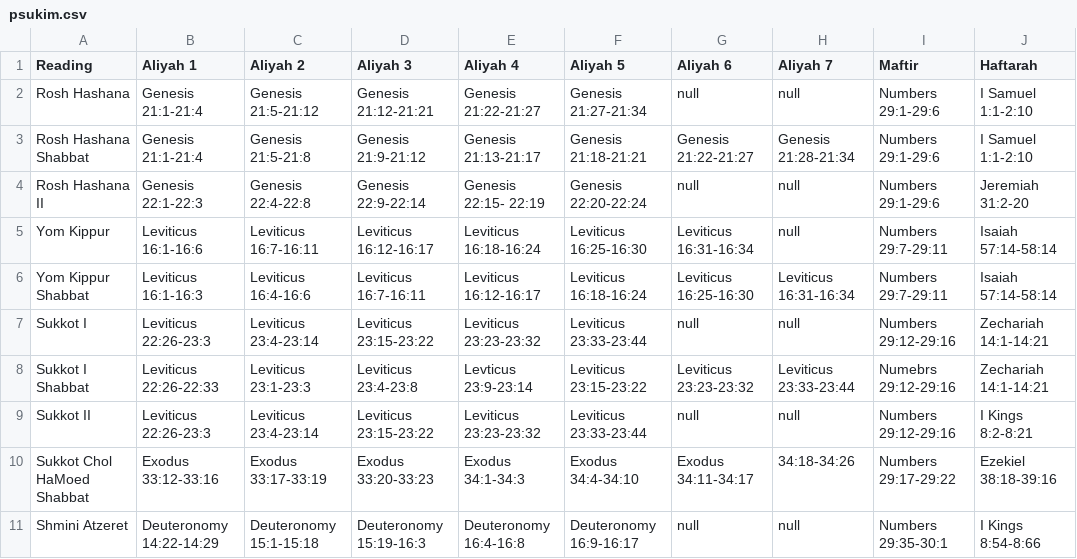
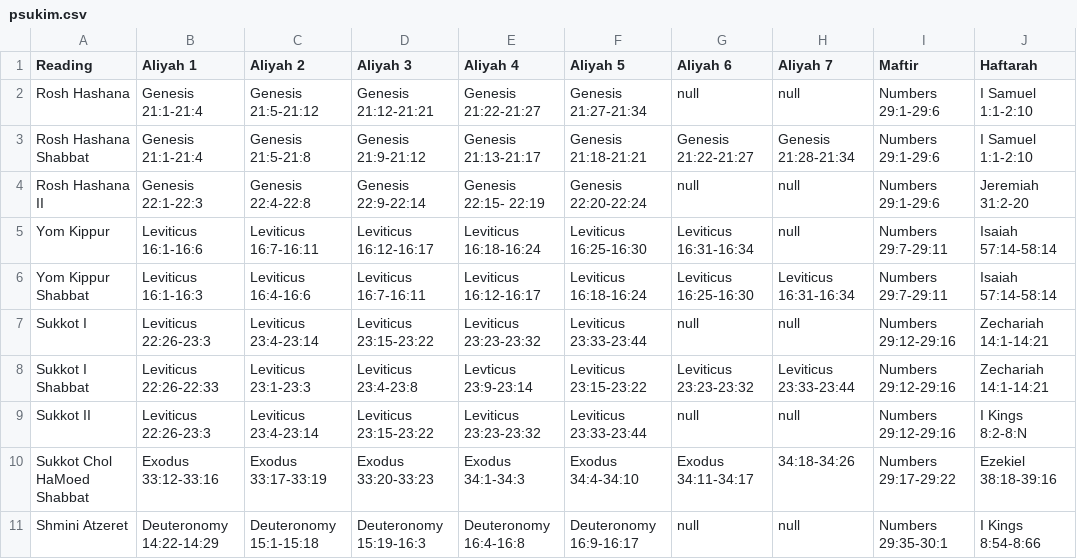
Before and after one commit to brandonbng23/gabbai, a CSV file: psukim.csv, drawn as a sheet; only a part is shown.

Commit message:
Corrected an inaccuracy

```diff
--- a/psukim.csv
+++ b/psukim.csv
@@ -7,4 +7,4 @@ Yom Kippur Shabbat,Leviticus 16:1-16:3,Leviticus 16:4-16:6,Leviticus 16:7-16:11,
 Sukkot I,Leviticus 22:26-23:3,Leviticus 23:4-23:14,Leviticus 23:15-23:22,Leviticus 23:23-23:32,Leviticus 23:33-23:44,null,null,Numbers 29:12-29:16,Zechariah 14:1-14:21
-Sukkot I Shabbat,Leviticus 22:26-22:33,Leviticus 23:1-23:3,Leviticus 23:4-23:8,Levticus 23:9-23:14,Leviticus 23:15-23:22,Leviticus 23:23-23:32,Leviticus 23:33-23:44,Numebrs 29:12-29:16,Zechariah 14:1-14:21
-Sukkot II,Leviticus 22:26-23:3,Leviticus 23:4-23:14,Leviticus 23:15-23:22,Leviticus 23:23-23:32,Leviticus 23:33-23:44,null,null,Numbers 29:12-29:16,I Kings 8:2-8:21
+Sukkot I Shabbat,Leviticus 22:26-22:33,Leviticus 23:1-23:3,Leviticus 23:4-23:8,Levticus 23:9-23:14,Leviticus 23:15-23:22,Leviticus 23:23-23:32,Leviticus 23:33-23:44,Numbers 29:12-29:16,Zechariah 14:1-14:21
+Sukkot II,Leviticus 22:26-23:3,Leviticus 23:4-23:14,Leviticus 23:15-23:22,Leviticus 23:23-23:32,Leviticus 23:33-23:44,null,null,Numbers 29:12-29:16,I Kings 8:2-8:N
 Sukkot Chol HaMoed Shabbat,Exodus 33:12-33:16,Exodus 33:17-33:19,Exodus 33:20-33:23,Exodus 34:1-34:3,Exodus 34:4-34:10,Exodus 34:11-34:17,34:18-34:26,Numbers 29:17-29:22,Ezekiel 38:18-39:16
```
